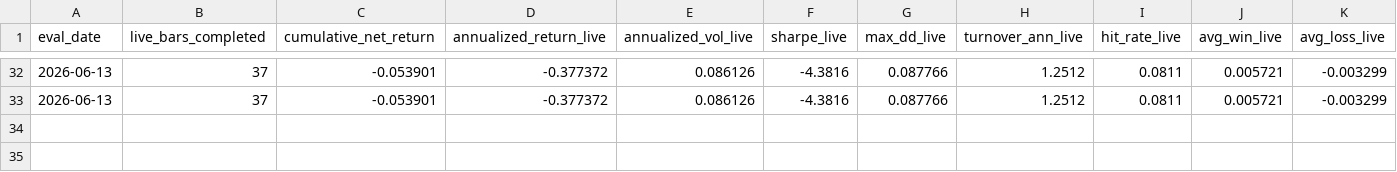
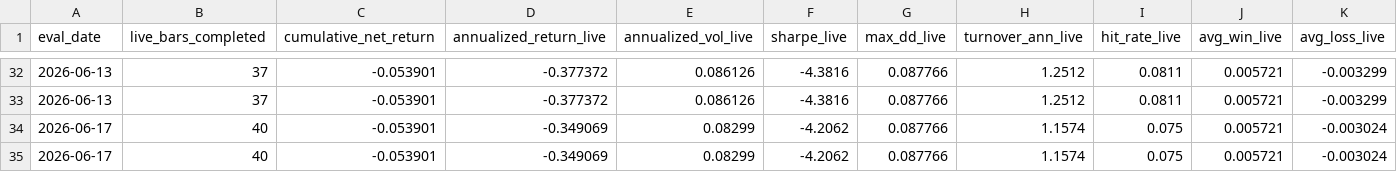
Before and after one commit to neuron7xLab/GeoSync, a CSV file: results/cross_asset_kuramoto/shadow_validation/live_scoreboard.csv, drawn as a sheet; only a part is shown, gaps mark what is left out; rows hold the shown columns only; the diff names each change by its address in the sheet, - before the commit and + after, or states it on an @@ line.

Commit message:
shadow: auto-evidence 2026-06-17

```diff
--- a/results/cross_asset_kuramoto/shadow_validation/live_scoreboard.csv
+++ b/results/cross_asset_kuramoto/shadow_validation/live_scoreboard.csv
+row 34: 2026-06-17 | 40 | -0.053901 | -0.349069 | 0.08299 | -4.2062 | 0.087766 | 1.1574 | 0.075 | 0.005721 | -0.003024
+row 35: 2026-06-17 | 40 | -0.053901 | -0.349069 | 0.08299 | -4.2062 | 0.087766 | 1.1574 | 0.075 | 0.005721 | -0.003024
```
Also changed, not shown: 3 other files.
